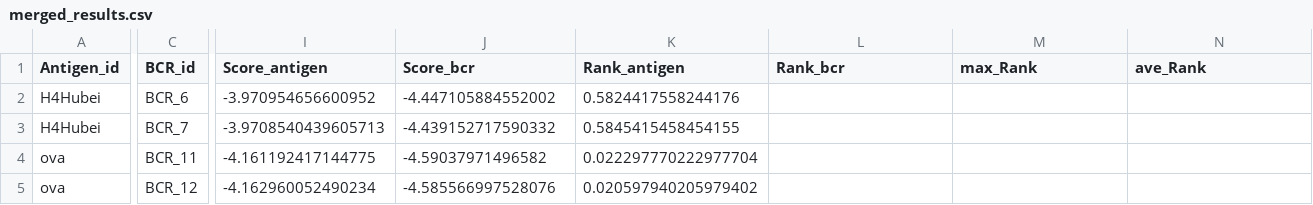
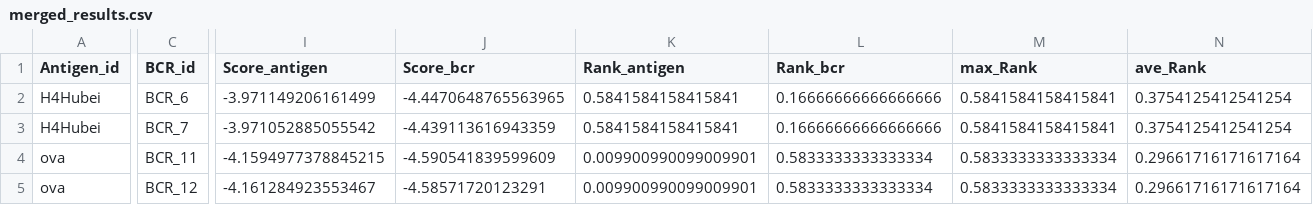
Before and after one commit to ice4prince/Cmai, a CSV file: data/example/output/merged_results.csv, drawn as a sheet; only a part is shown, gaps mark what is left out; the diff names each change by its address in the sheet, - before the commit and + after, or states it on an @@ line.

```diff
--- a/data/example/output/merged_results.csv
+++ b/data/example/output/merged_results.csv
-I2 (Score_antigen): -3.970954656600952
+I2 (Score_antigen): -3.971149206161499
-J2 (Score_bcr): -4.447105884552002
+J2 (Score_bcr): -4.4470648765563965
-K2 (Rank_antigen): 0.5824417558244176
+K2 (Rank_antigen): 0.5841584158415841
-L2:L3 (Rank_bcr): (empty)
+L2:L3 (Rank_bcr): 0.16666666666666666
-M2:M3 (max_Rank): (empty)
+M2:M3 (max_Rank): 0.5841584158415841
-N2:N3 (ave_Rank): (empty)
+N2:N3 (ave_Rank): 0.3754125412541254
-I3 (Score_antigen): -3.9708540439605713
+I3 (Score_antigen): -3.971052885055542
-J3 (Score_bcr): -4.439152717590332
+J3 (Score_bcr): -4.439113616943359
-K3 (Rank_antigen): 0.5845415458454155
+K3 (Rank_antigen): 0.5841584158415841
-I4 (Score_antigen): -4.161192417144775
+I4 (Score_antigen): -4.1594977378845215
-J4 (Score_bcr): -4.59037971496582
+J4 (Score_bcr): -4.590541839599609
-K4 (Rank_antigen): 0.022297770222977704
+K4 (Rank_antigen): 0.009900990099009901
-L4:L5 (Rank_bcr): (empty)
+L4:L5 (Rank_bcr): 0.5833333333333334
-M4:M5 (max_Rank): (empty)
+M4:M5 (max_Rank): 0.5833333333333334
-N4:N5 (ave_Rank): (empty)
+N4:N5 (ave_Rank): 0.29661716171617164
-I5 (Score_antigen): -4.162960052490234
+I5 (Score_antigen): -4.161284923553467
-J5 (Score_bcr): -4.585566997528076
+J5 (Score_bcr): -4.58571720123291
-K5 (Rank_antigen): 0.020597940205979402
+K5 (Rank_antigen): 0.009900990099009901
```
Also changed, not shown: 41 other files.
